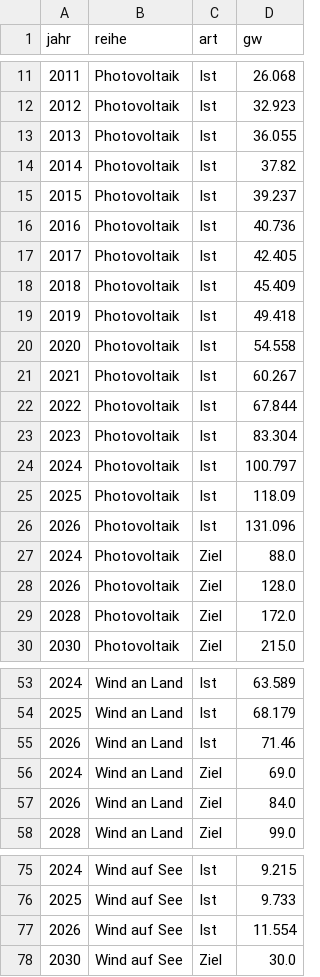
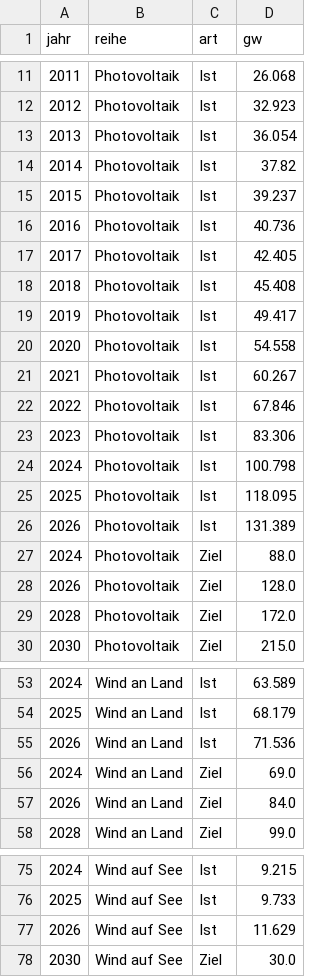
Before and after one commit to jinggling09/jinggling09.github.io, a CSV file: daten/data/de_installed_yearly.csv, drawn as a sheet; only a part is shown, gaps mark what is left out.

```diff
--- a/daten/data/de_installed_yearly.csv
+++ b/daten/data/de_installed_yearly.csv
@@ -12,3 +12,3 @@ jahr,reihe,art,gw
 2012,Photovoltaik,Ist,32.923
-2013,Photovoltaik,Ist,36.055
+2013,Photovoltaik,Ist,36.054
 2014,Photovoltaik,Ist,37.82
@@ -17,11 +17,11 @@ jahr,reihe,art,gw
 2017,Photovoltaik,Ist,42.405
-2018,Photovoltaik,Ist,45.409
-2019,Photovoltaik,Ist,49.418
+2018,Photovoltaik,Ist,45.408
+2019,Photovoltaik,Ist,49.417
 2020,Photovoltaik,Ist,54.558
 2021,Photovoltaik,Ist,60.267
-2022,Photovoltaik,Ist,67.844
-2023,Photovoltaik,Ist,83.304
-2024,Photovoltaik,Ist,100.797
-2025,Photovoltaik,Ist,118.09
-2026,Photovoltaik,Ist,131.096
+2022,Photovoltaik,Ist,67.846
+2023,Photovoltaik,Ist,83.306
+2024,Photovoltaik,Ist,100.798
+2025,Photovoltaik,Ist,118.095
+2026,Photovoltaik,Ist,131.389
 2024,Photovoltaik,Ziel,88.0
@@ -54,3 +54,3 @@ jahr,reihe,art,gw
 2025,Wind an Land,Ist,68.179
-2026,Wind an Land,Ist,71.46
+2026,Wind an Land,Ist,71.536
 2024,Wind an Land,Ziel,69.0
@@ -76,3 +76,3 @@ jahr,reihe,art,gw
 2025,Wind auf See,Ist,9.733
-2026,Wind auf See,Ist,11.554
+2026,Wind auf See,Ist,11.629
 2030,Wind auf See,Ziel,30.0
```
Also changed, not shown: 1 other file.
